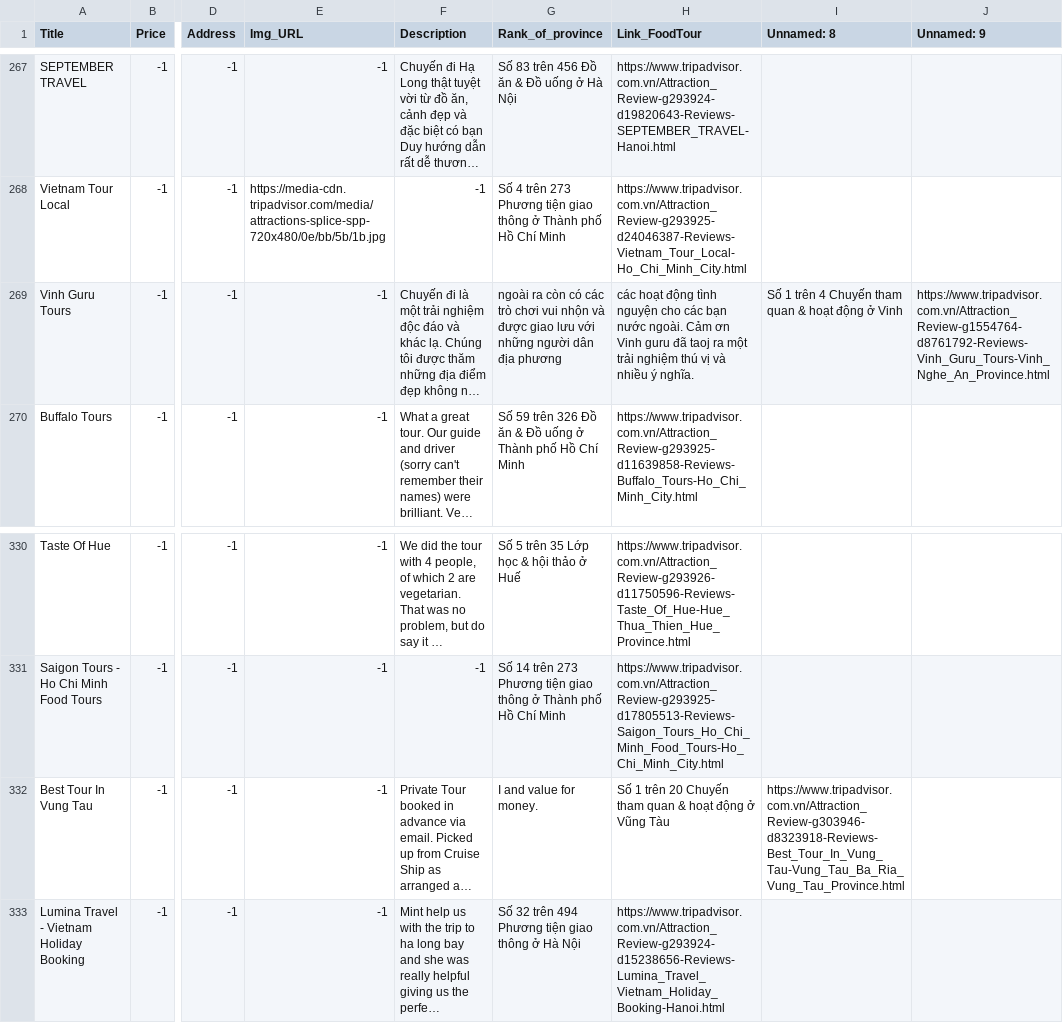
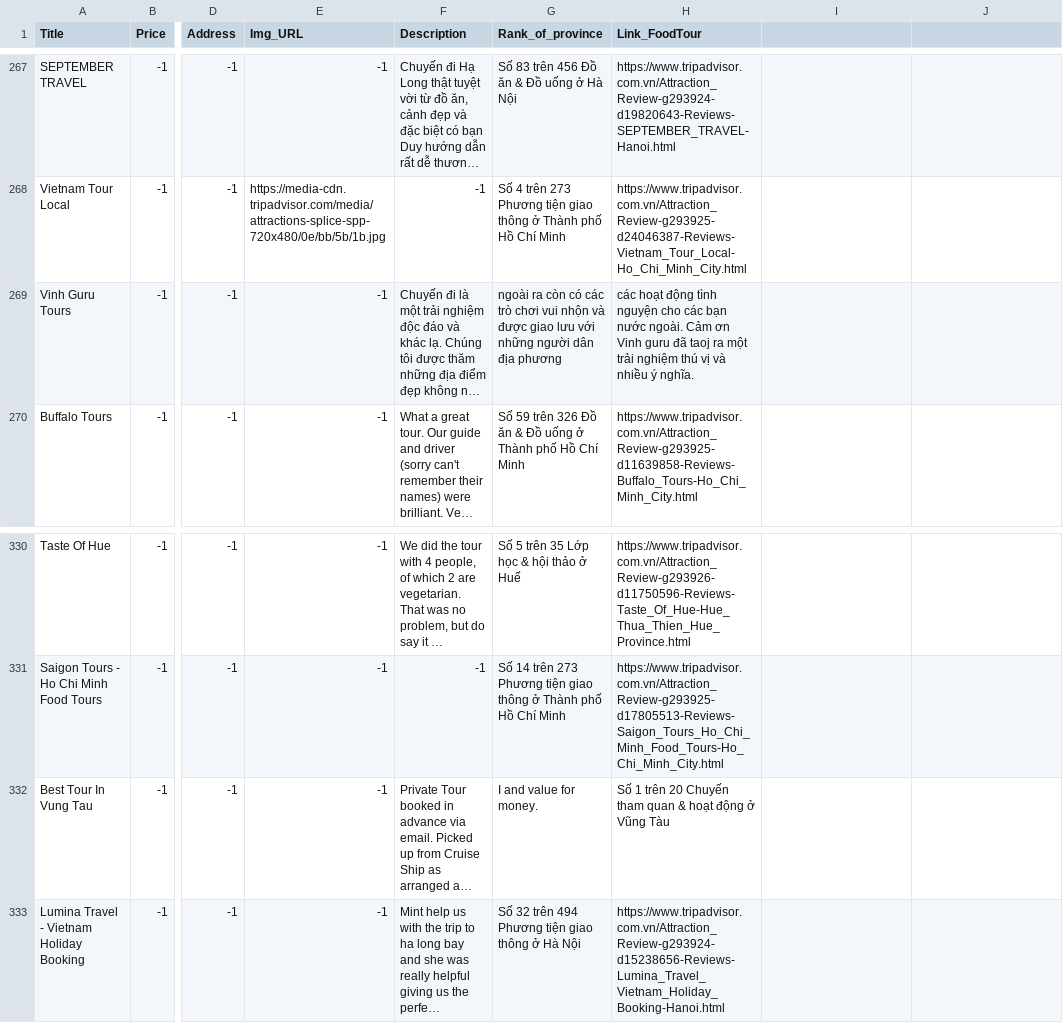
Before and after one commit to nhlong1512/TripAdvisor_Crawl, a CSV file: FinalData/FinalFoodTourAllDetails.csv, drawn as a sheet; only a part is shown, gaps mark what is left out; long unchanged cells end in …; the diff names each change by its address in the sheet, - before the commit and + after, or states it on an @@ line.

```diff
--- a/FinalData/FinalFoodTourAllDetails.csv
+++ b/FinalData/FinalFoodTourAllDetails.csv
-I1: Unnamed: 8
+I1: (empty)
-J1: Unnamed: 9
+J1: (empty)
-I269: Số 1 trên 4 Chuyến tham quan & hoạt động ở Vinh
+I269: (empty)
-J269: https://www.tripadvisor.com.vn/Attraction_Review-g1554764-d8761792-Reviews-Vinh_Guru_Tours-Vinh_Nghe_An_Province.html
+J269: (empty)
-I332: https://www.tripadvisor.com.vn/Attraction_Review-g303946-d8323918-Reviews-Best_Tour_In_Vung_Tau-Vung_Tau_Ba_Ria_Vung_Tau_Province.html
+I332: (empty)
```
Also changed, not shown: 2 other files.
